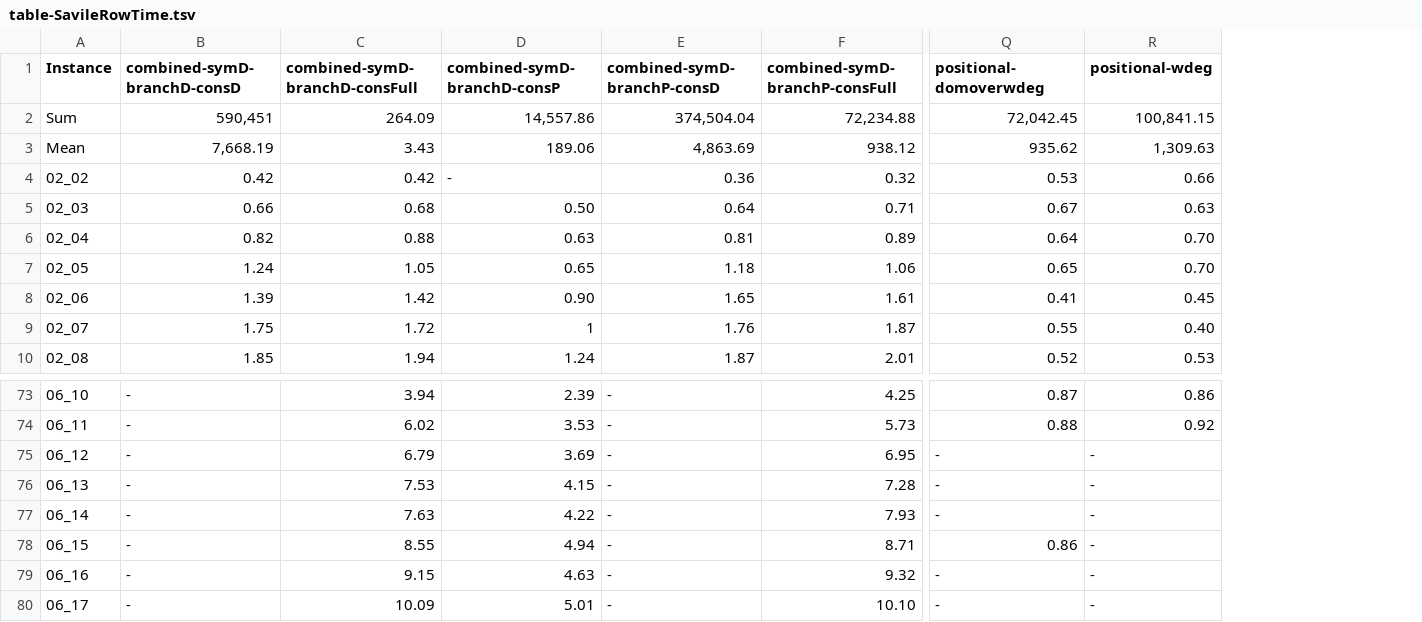
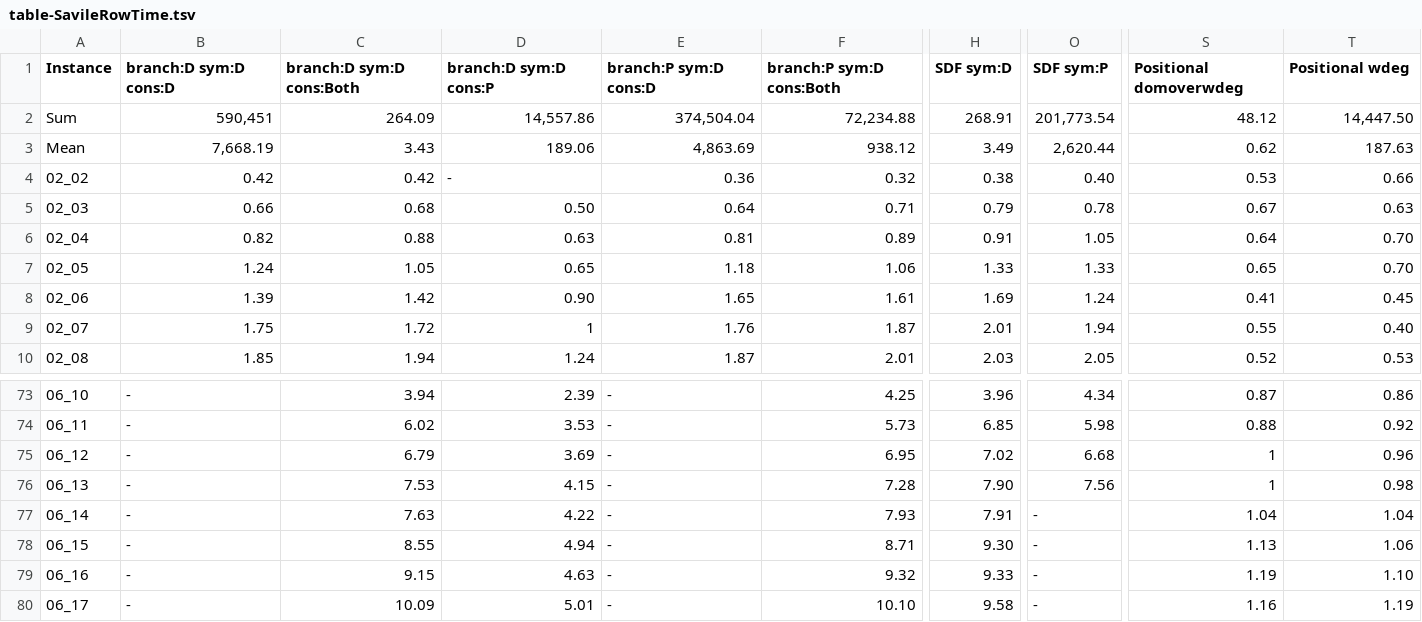
Before and after one commit to stacs-cp/ModRef2018-Langfords, a TSV file: experiment/plots/table-SavileRowTime.tsv, drawn as a sheet; only a part is shown, gaps mark what is left out; addresses are those after the commit; the diff covers the shown part only; the diff names each change by its address in the sheet, - before the commit and + after, or states it on an @@ line.

```diff
--- a/experiment/plots/table-SavileRowTime.tsv
+++ b/experiment/plots/table-SavileRowTime.tsv
+column H (SDF sym:D), rows 2-10: 268.91 | 3.49 | 0.38 | 0.79 | 0.91 | 1.33 | 1.69 | 2.01 | 2.03; rows 73-80: 3.96 | 6.85 | 7.02 | 7.90 | 7.91 | 9.30 | 9.33 | 9.58
+column O (SDF sym:P), rows 2-10: 201,773.54 | 2,620.44 | 0.40 | 0.78 | 1.05 | 1.33 | 1.24 | 1.94 | 2.05; rows 73-80: 4.34 | 5.98 | 6.68 | 7.56 | - | - | - | -
-B1: combined-symD-branchD-consD
+B1: branch:D sym:D cons:D
-C1: combined-symD-branchD-consFull
+C1: branch:D sym:D cons:Both
-D1: combined-symD-branchD-consP
+D1: branch:D sym:D cons:P
-E1: combined-symD-branchP-consD
+E1: branch:P sym:D cons:D
-F1: combined-symD-branchP-consFull
+F1: branch:P sym:D cons:Both
-S1: positional-domoverwdeg
+S1: Positional domoverwdeg
-T1: positional-wdeg
+T1: Positional wdeg
-S2 (Positional domoverwdeg): 72,042.45
+S2 (Positional domoverwdeg): 48.12
-T2 (Positional wdeg): 100,841.15
+T2 (Positional wdeg): 14,447.50
-S3 (Positional domoverwdeg): 935.62
+S3 (Positional domoverwdeg): 0.62
-T3 (Positional wdeg): 1,309.63
+T3 (Positional wdeg): 187.63
-S75:S76 (Positional domoverwdeg): -
+S75:S76 (Positional domoverwdeg): 1
-T75 (Positional wdeg): -
+T75 (Positional wdeg): 0.96
-T76 (Positional wdeg): -
+T76 (Positional wdeg): 0.98
-S77 (Positional domoverwdeg): -
+S77 (Positional domoverwdeg): 1.04
-T77 (Positional wdeg): -
+T77 (Positional wdeg): 1.04
-S78 (Positional domoverwdeg): 0.86
+S78 (Positional domoverwdeg): 1.13
-T78 (Positional wdeg): -
+T78 (Positional wdeg): 1.06
-S79 (Positional domoverwdeg): -
+S79 (Positional domoverwdeg): 1.19
-T79 (Positional wdeg): -
+T79 (Positional wdeg): 1.10
-S80 (Positional domoverwdeg): -
+S80 (Positional domoverwdeg): 1.16
-T80 (Positional wdeg): -
+T80 (Positional wdeg): 1.19
```
Also changed, not shown: 11 edited cells elsewhere in this file, experiment/plots/table-Nodes.tsv, experiment/plots/table-SolverSolutionsFound.tsv, 2 other files.
